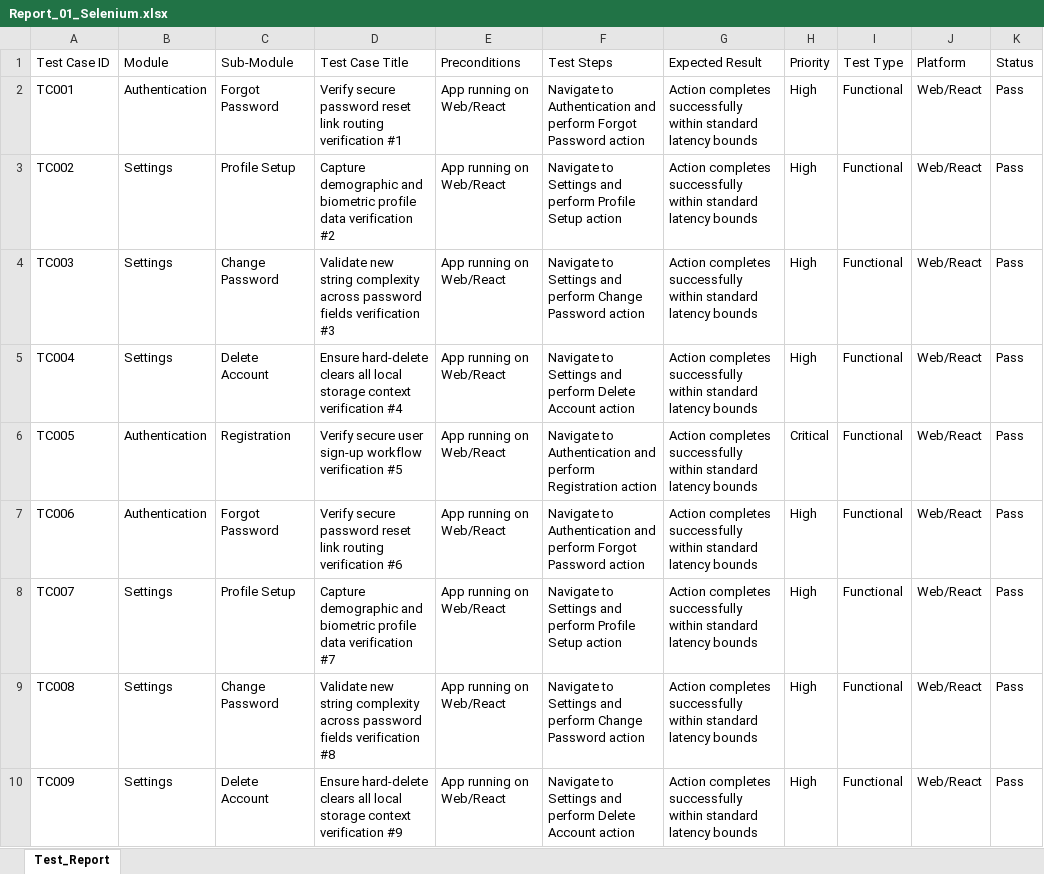
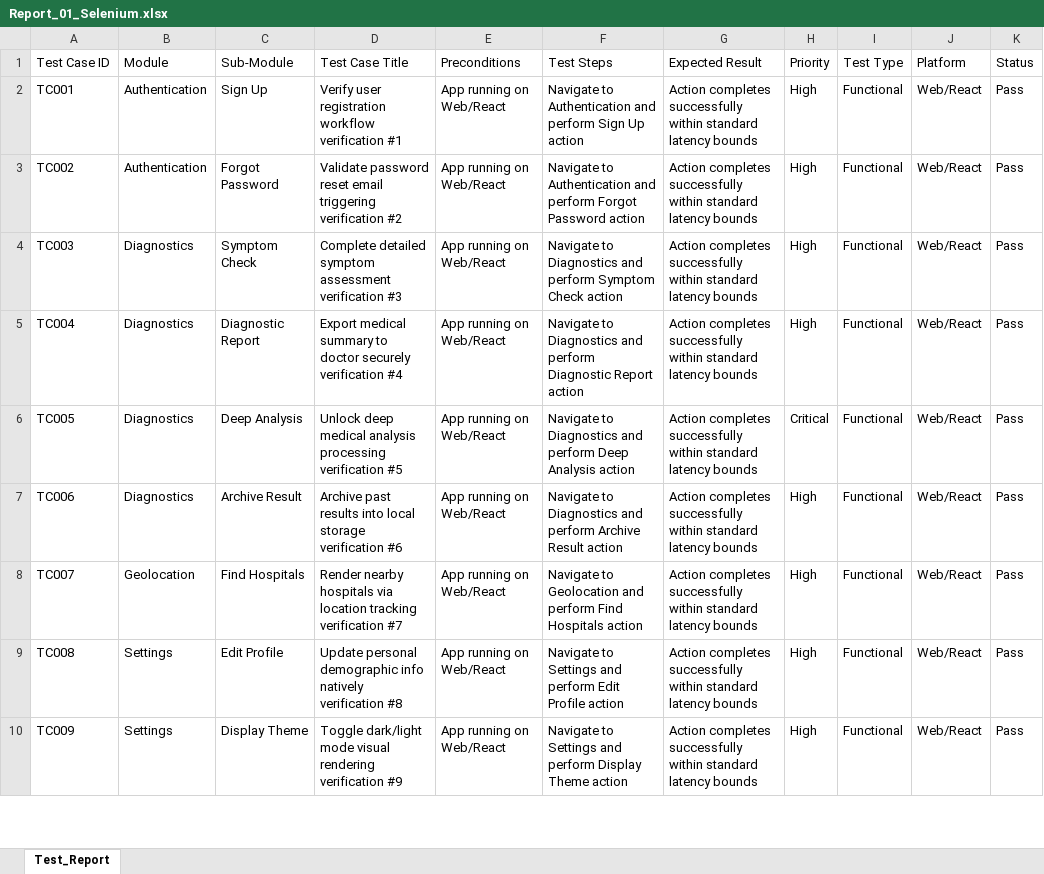
Before and after one commit to sathishr-ai/LifeMatrix-AI, an Excel workbook: e2e_tests_suite/Report_01_Selenium.xlsx, sheet Test_Report, drawn as a sheet; only a part is shown; values as stored, in another font and other column widths than the file's, no borders; the diff covers the shown part only; the diff names each change by its address in the sheet, - before the commit and + after, or states it on an @@ line.

```diff
--- a/e2e_tests_suite/Report_01_Selenium.xlsx (sheet Test_Report)
+++ b/e2e_tests_suite/Report_01_Selenium.xlsx (sheet Test_Report)
-C2 (Sub-Module): Forgot Password
+C2 (Sub-Module): Sign Up
-D2 (Test Case Title): Verify secure password reset link routing verification #1
+D2 (Test Case Title): Verify user registration workflow verification #1
-F2 (Test Steps): …and perform Forgot Password action
+F2 (Test Steps): …and perform Sign Up action
-B3 (Module): Settings
+B3 (Module): Authentication
-C3 (Sub-Module): Profile Setup
+C3 (Sub-Module): Forgot Password
-D3 (Test Case Title): Capture demographic and biometric profile data verification #2
+D3 (Test Case Title): Validate password reset email triggering verification #2
-F3 (Test Steps): Navigate to Settings and perform Profile Setup action
+F3 (Test Steps): Navigate to Authentication and perform Forgot Password action
-B4:B5 (Module): Settings
+B4:B5 (Module): Diagnostics
-C4 (Sub-Module): Change Password
+C4 (Sub-Module): Symptom Check
-D4 (Test Case Title): Validate new string complexity across password fields verification #3
+D4 (Test Case Title): Complete detailed symptom assessment verification #3
-F4 (Test Steps): Navigate to Settings and perform Change Password action
+F4 (Test Steps): Navigate to Diagnostics and perform Symptom Check action
-C5 (Sub-Module): Delete Account
+C5 (Sub-Module): Diagnostic Report
-D5 (Test Case Title): Ensure hard-delete clears all local storage context verification #4
+D5 (Test Case Title): Export medical summary to doctor securely verification #4
-F5 (Test Steps): Navigate to Settings and perform Delete Account action
+F5 (Test Steps): Navigate to Diagnostics and perform Diagnostic Report action
-B6:B7 (Module): Authentication
+B6:B7 (Module): Diagnostics
-C6 (Sub-Module): Registration
+C6 (Sub-Module): Deep Analysis
-D6 (Test Case Title): Verify secure user sign-up workflow verification #5
+D6 (Test Case Title): Unlock deep medical analysis processing verification #5
-F6 (Test Steps): Navigate to Authentication and perform Registration action
+F6 (Test Steps): Navigate to Diagnostics and perform Deep Analysis action
-C7 (Sub-Module): Forgot Password
+C7 (Sub-Module): Archive Result
-D7 (Test Case Title): Verify secure password reset link routing verification #6
+D7 (Test Case Title): Archive past results into local storage verification #6
-F7 (Test Steps): Navigate to Authentication and perform Forgot Password action
+F7 (Test Steps): Navigate to Diagnostics and perform Archive Result action
-B8 (Module): Settings
+B8 (Module): Geolocation
-C8 (Sub-Module): Profile Setup
+C8 (Sub-Module): Find Hospitals
-D8 (Test Case Title): Capture demographic and biometric profile data verification #7
+D8 (Test Case Title): Render nearby hospitals via location tracking verification #7
-F8 (Test Steps): Navigate to Settings and perform Profile Setup action
+F8 (Test Steps): Navigate to Geolocation and perform Find Hospitals action
-C9 (Sub-Module): Change Password
+C9 (Sub-Module): Edit Profile
-D9 (Test Case Title): Validate new string complexity across password fields verification #8
+D9 (Test Case Title): Update personal demographic info natively verification #8
-F9 (Test Steps): …and perform Change Password action
+F9 (Test Steps): …and perform Edit Profile action
-C10 (Sub-Module): Delete Account
+C10 (Sub-Module): Display Theme
-D10 (Test Case Title): Ensure hard-delete clears all local storage context verification #9
+D10 (Test Case Title): Toggle dark/light mode visual rendering verification #9
-F10 (Test Steps): …and perform Delete Account action
+F10 (Test Steps): …and perform Display Theme action
```
Also changed, not shown: 1047 edited cells elsewhere in this sheet, e2e_tests_suite/Report_02_Appium.xlsx, e2e_tests_suite/Report_03_API_Testing.xlsx, 2 other files.
